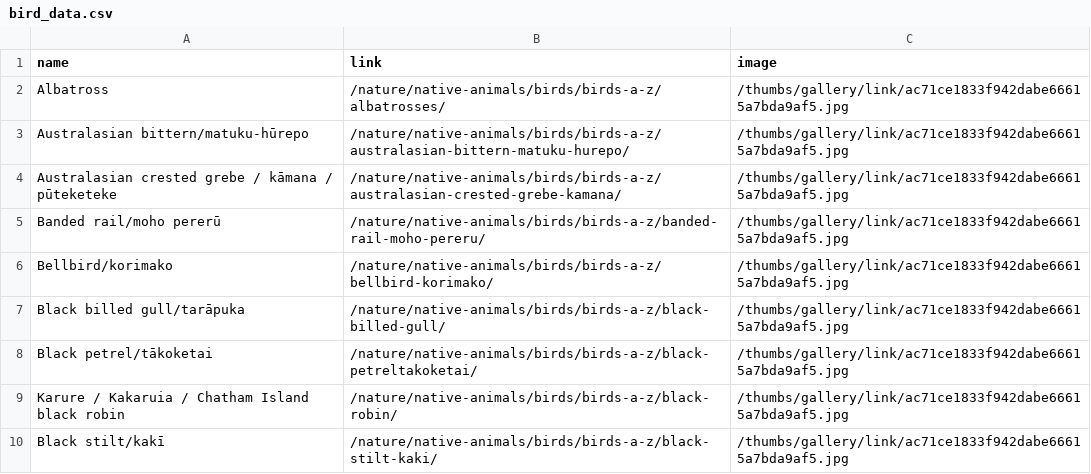
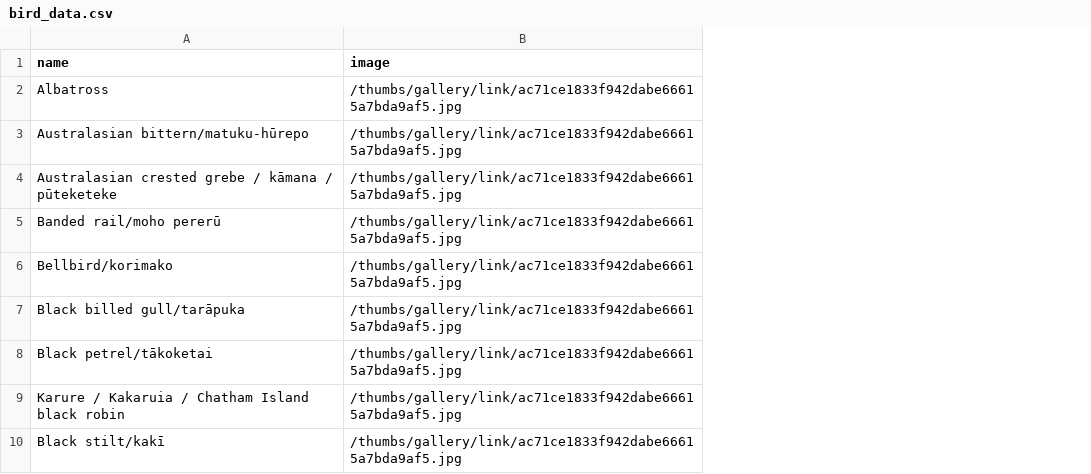
Before and after one commit to joelwood420/Scraping, a CSV file: bird_data.csv, drawn as a sheet; only a part is shown; the diff names each change by its address in the sheet, - before the commit and + after, or states it on an @@ line.

Commit message:
Refactor bird scraping logic and update CSV structure for improved data handling

```diff
--- a/bird_data.csv
+++ b/bird_data.csv
-column B (link), rows 2-10: /nature/native-animals/birds/birds-a-z/albatrosses/ | /nature/native-animals/birds/birds-a-z/australasian-bittern-matuku-hurepo/ | /nature/native-animals/birds/birds-a-z/australasian-crested-grebe-kamana/ | /nature/native-animals/birds/birds-a-z/banded-rail-moho-pereru/ | /nature/native-animals/birds/birds-a-z/bellbird-korimako/ | /nature/native-animals/birds/birds-a-z/black-billed-gull/ | /nature/native-animals/birds/birds-a-z/black-petreltakoketai/ | /nature/native-animals/birds/birds-a-z/black-robin/ | /nature/native-animals/birds/birds-a-z/black-stilt-kaki/
```
Also changed, not shown: 2 other files.
